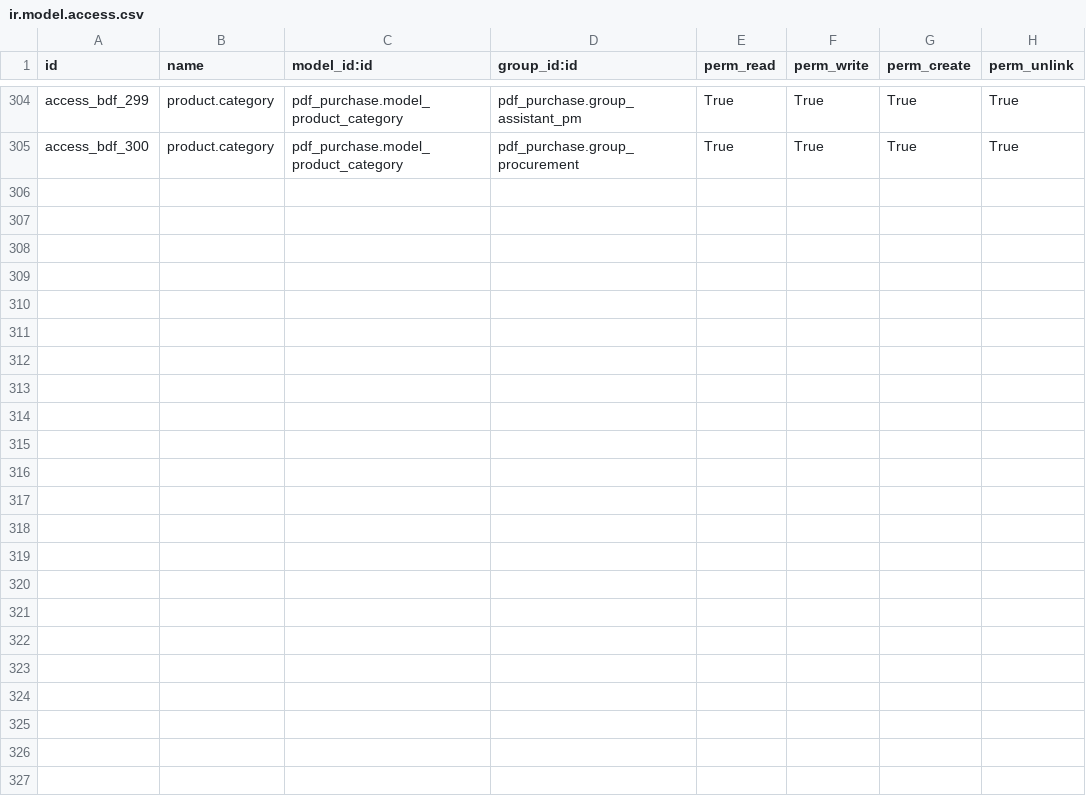
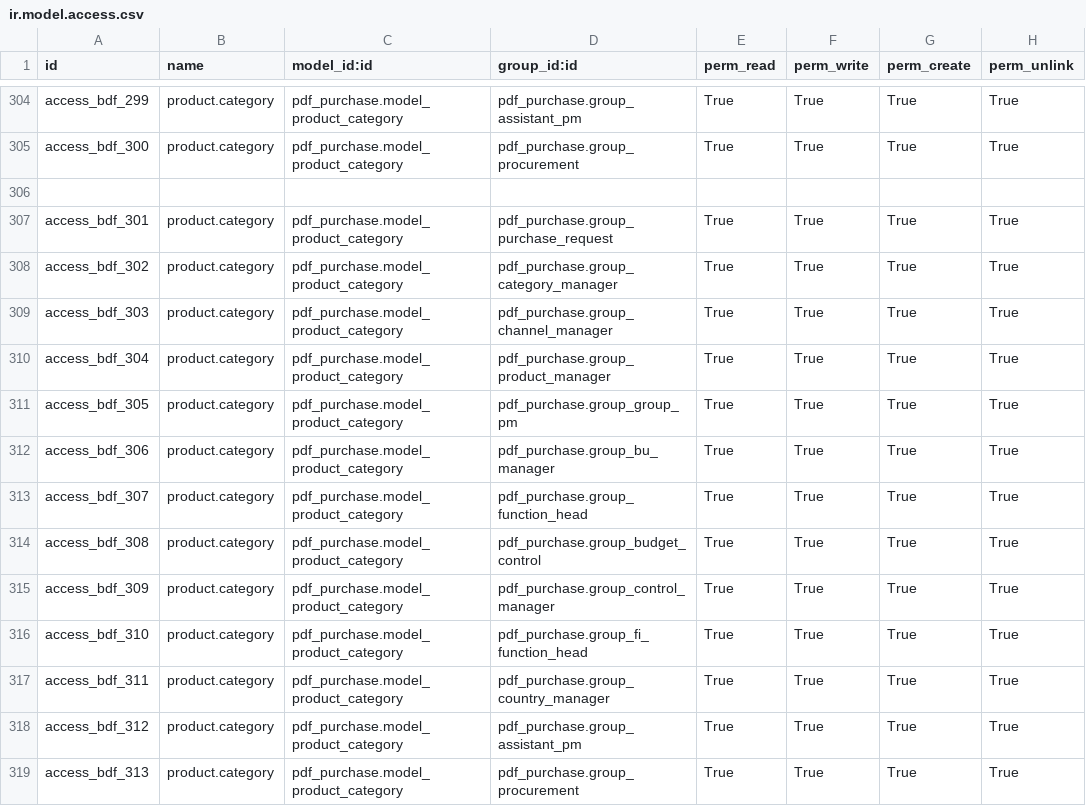
Before and after one commit to minhphung171093/GreenERP_V7, a CSV file: openerp/addons-bdf/pdf_purchase/security/ir.model.access.csv, drawn as a sheet; only a part is shown, gaps mark what is left out.

Commit message:
update

```diff
--- a/openerp/addons-bdf/pdf_purchase/security/ir.model.access.csv
+++ b/openerp/addons-bdf/pdf_purchase/security/ir.model.access.csv
@@ -305 +305,15 @@ access_bdf_299,"product.category","pdf_purchase.model_product_category","pdf_pur
 access_bdf_300,"product.category","pdf_purchase.model_product_category","pdf_purchase.group_procurement","True","True","True","True"
+
+access_bdf_301,"product.category","pdf_purchase.model_product_category","pdf_purchase.group_purchase_request","True","True","True","True"
+access_bdf_302,"product.category","pdf_purchase.model_product_category","pdf_purchase.group_category_manager","True","True","True","True"
+access_bdf_303,"product.category","pdf_purchase.model_product_category","pdf_purchase.group_channel_manager","True","True","True","True"
+access_bdf_304,"product.category","pdf_purchase.model_product_category","pdf_purchase.group_product_manager","True","True","True","True"
+access_bdf_305,"product.category","pdf_purchase.model_product_category","pdf_purchase.group_group_pm","True","True","True","True"
+access_bdf_306,"product.category","pdf_purchase.model_product_category","pdf_purchase.group_bu_manager","True","True","True","True"
+access_bdf_307,"product.category","pdf_purchase.model_product_category","pdf_purchase.group_function_head","True","True","True","True"
+access_bdf_308,"product.category","pdf_purchase.model_product_category","pdf_purchase.group_budget_control","True","True","True","True"
+access_bdf_309,"product.category","pdf_purchase.model_product_category","pdf_purchase.group_control_manager","True","True","True","True"
+access_bdf_310,"product.category","pdf_purchase.model_product_category","pdf_purchase.group_fi_function_head","True","True","True","True"
+access_bdf_311,"product.category","pdf_purchase.model_product_category","pdf_purchase.group_country_manager","True","True","True","True"
+access_bdf_312,"product.category","pdf_purchase.model_product_category","pdf_purchase.group_assistant_pm","True","True","True","True"
+access_bdf_313,"product.category","pdf_purchase.model_product_category","pdf_purchase.group_procurement","True","True","True","True"
```
